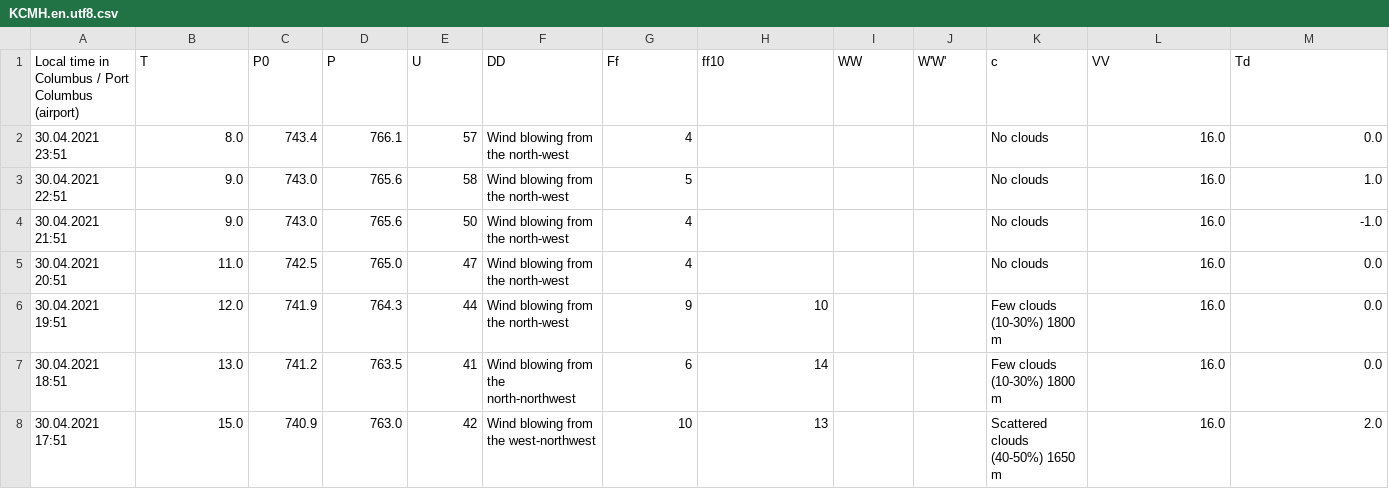
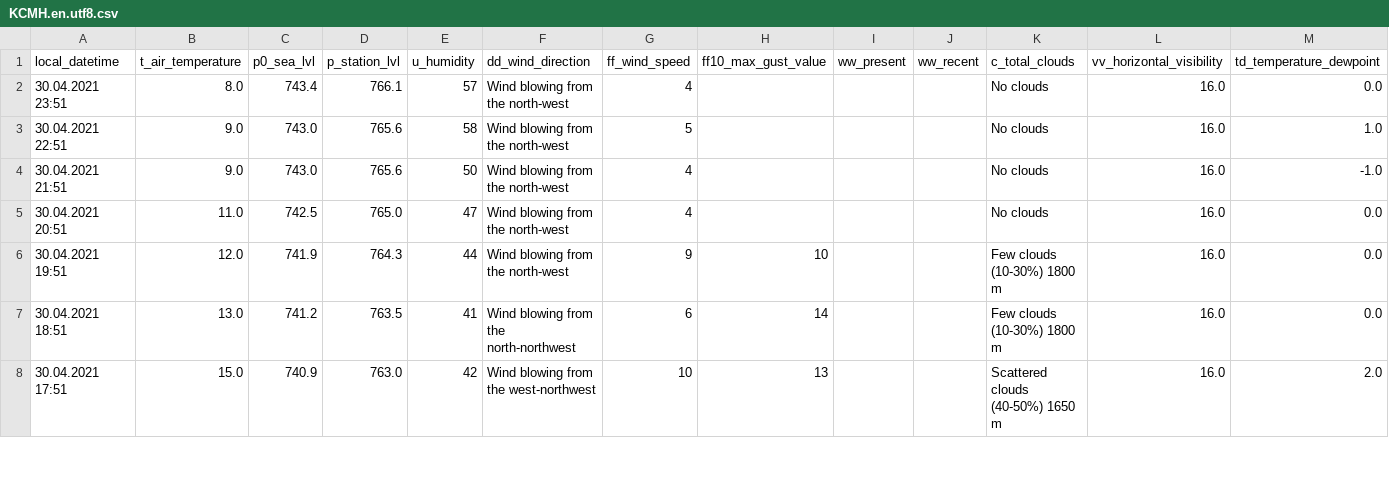
Before and after one commit to blufox21/kdz_hd_team_10, a CSV file: KCMH.en.utf8.csv, drawn as a sheet; only a part is shown; removed rows and columns are numbered as before the commit, all else as after; the diff names each change by its address in the sheet, - before the commit and + after, or states it on an @@ line.

Commit message:
rename cloumns KCMH.en.utf8.csv
Переименовали столбцы в данных о погоде

```diff
--- a/KCMH.en.utf8.csv
+++ b/KCMH.en.utf8.csv
-row 1: Local time in Columbus / Port Columbus (airport) | T | P0 | P | U | DD | Ff | ff10 | WW | W'W' | c | VV | Td
+row 1: local_datetime | t_air_temperature | p0_sea_lvl | p_station_lvl | u_humidity | dd_wind_direction | ff_wind_speed | ff10_max_gust_value | ww_present | ww_recent | c_total_clouds | vv_horizontal_visibility | td_temperature_dewpoint
```
